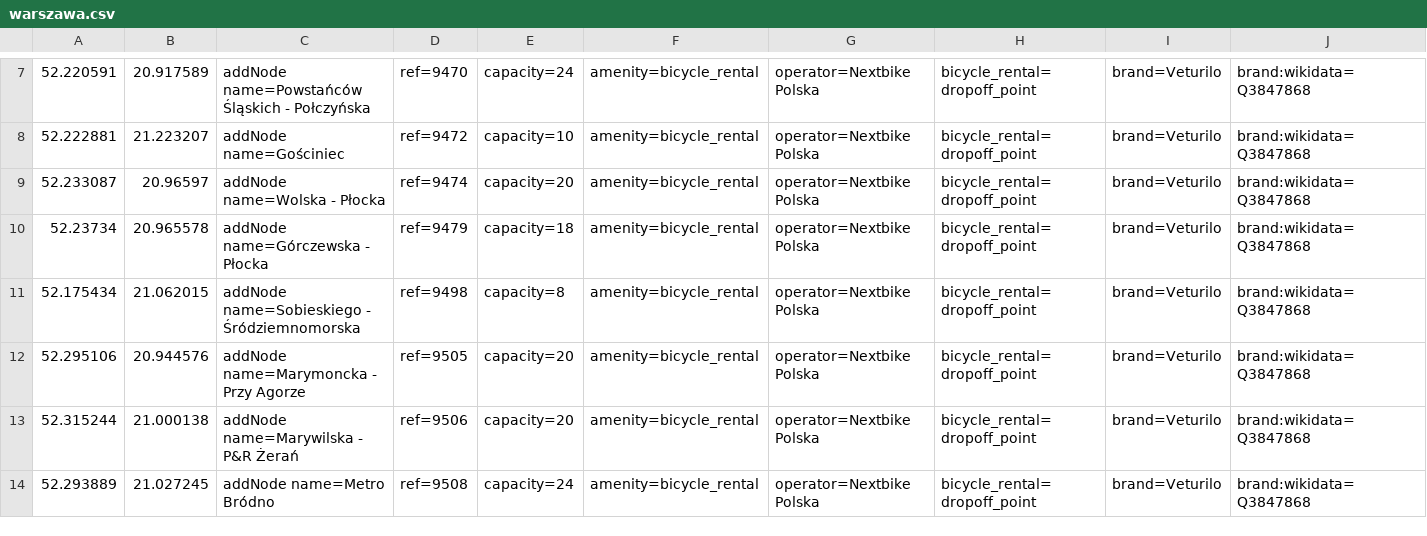
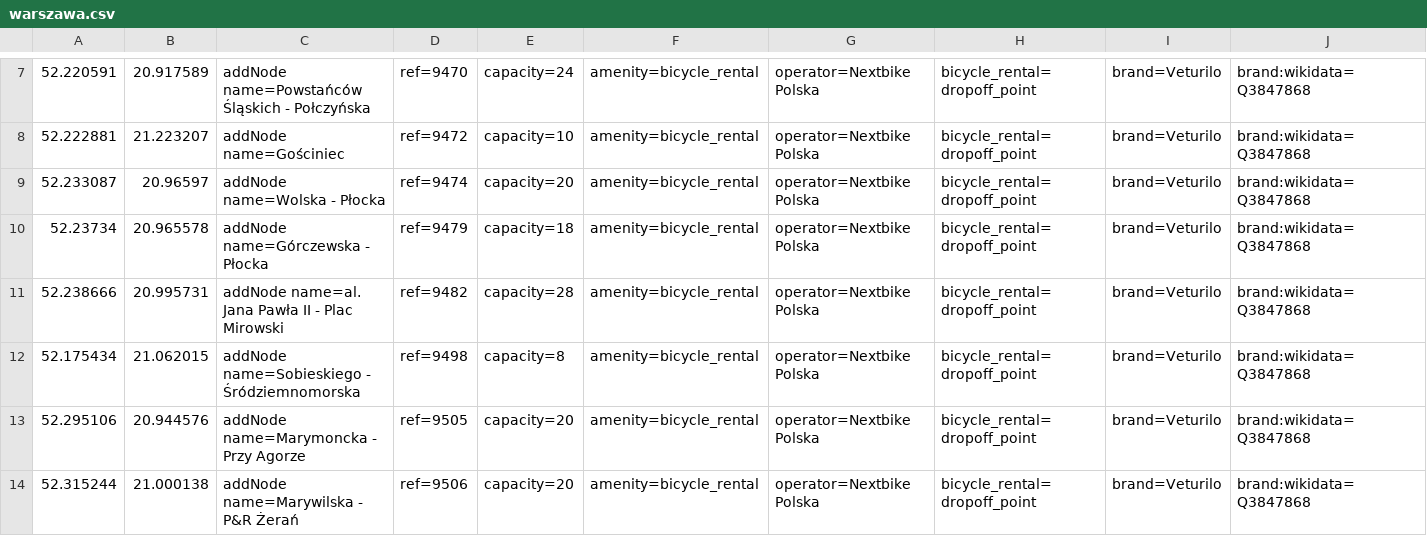
Before and after one commit to starsep/NextbikeOSM, a CSV file: warszawa.csv, drawn as a sheet; only a part is shown, gaps mark what is left out; the shorter side is filled out with more unchanged rows; rows hold the shown columns only; the diff names each change by its address in the sheet, - before the commit and + after, or states it on an @@ line.

```diff
--- a/warszawa.csv
+++ b/warszawa.csv
+row 11: 52.238666 | 20.995731 | addNode name=al. Jana Pawła II - Plac Mirowski | ref=9482 | capacity=28 | amenity=bicycle_rental | operator=Nextbike Polska | bicycle_rental=dropoff_point | brand=Veturilo | brand:wikidata=Q3847868
```
Also changed, not shown: 28 other files.
